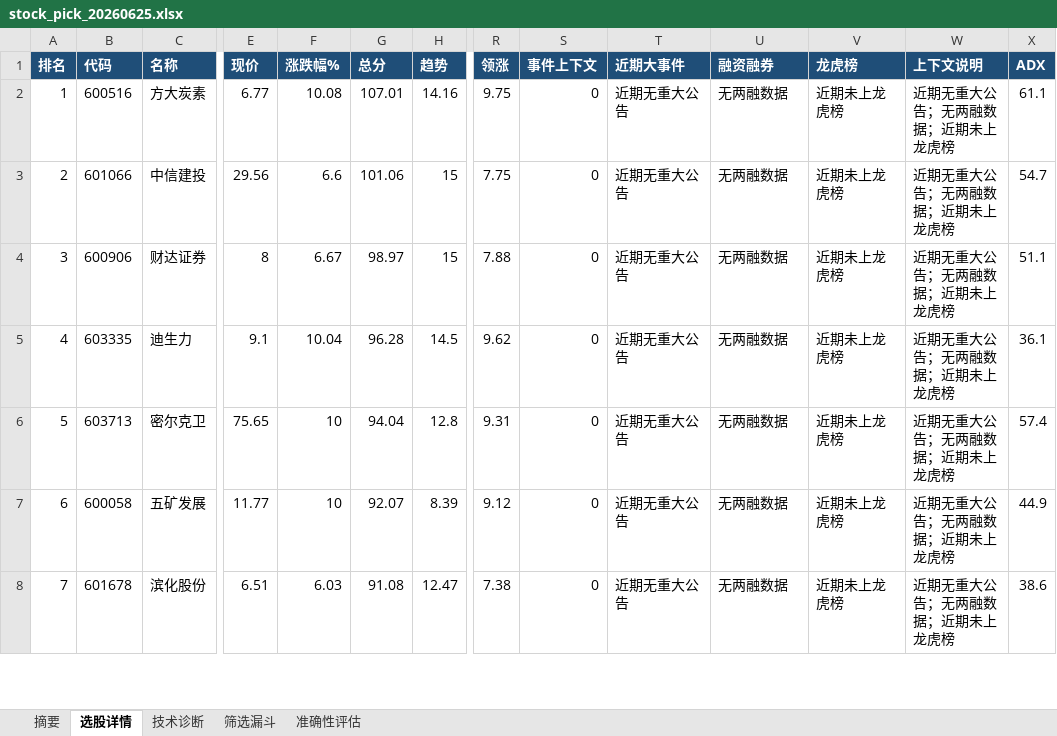
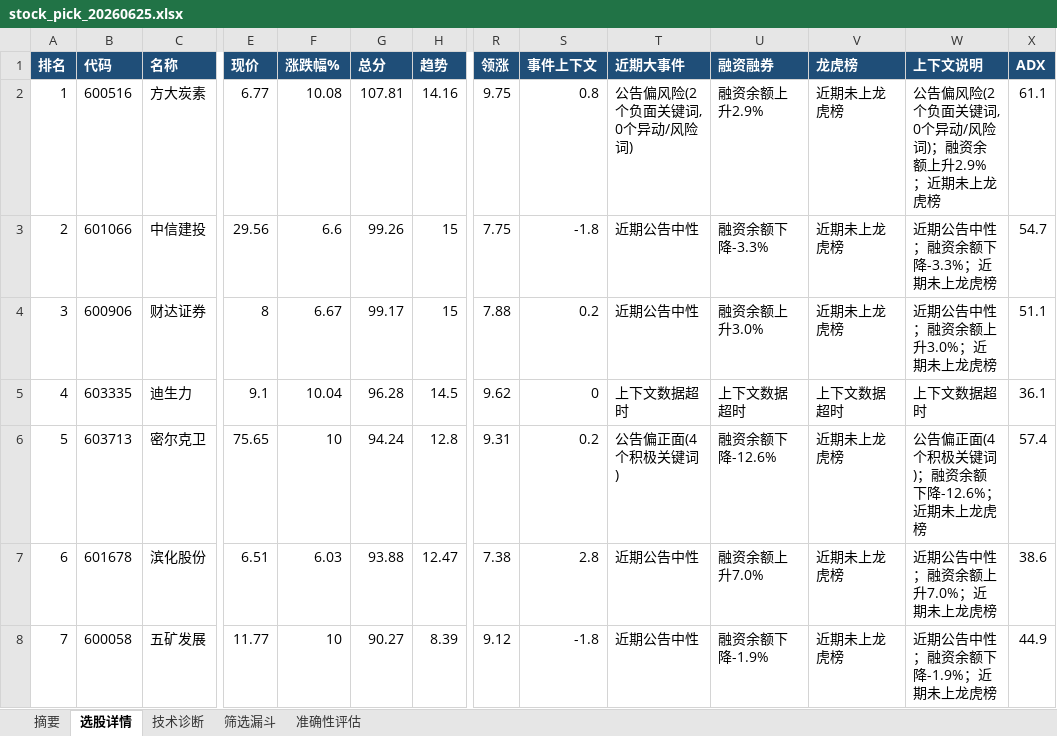
Before and after one commit to ppopink/a-share-daily-report, an Excel workbook: A股每日选股报告页面设计/public/reports/20260625/stock_pick_20260625.xlsx, sheet 选股详情, drawn as a sheet; only a part is shown, gaps mark what is left out; values as stored, in another font and other column widths than the file's, no borders; conditional formats and table styles not drawn; removed rows and columns are numbered as before the commit, all else as after; rows hold the shown columns only; the diff covers the shown part only; the diff names each change by its address in the sheet, - before the commit and + after, or states it on an @@ line.

```diff
--- a/A股每日选股报告页面设计/public/reports/20260625/stock_pick_20260625.xlsx (sheet 选股详情)
+++ b/A股每日选股报告页面设计/public/reports/20260625/stock_pick_20260625.xlsx (sheet 选股详情)
-G2 (总分): 107.01
+G2 (总分): 107.81
-S2 (事件上下文): 0
+S2 (事件上下文): 0.8
-T2 (近期大事件): 近期无重大公告
+T2 (近期大事件): 公告偏风险(2个负面关键词, 0个异动/风险词)
-U2 (融资融券): 无两融数据
+U2 (融资融券): 融资余额上升2.9%
-W2 (上下文说明): 近期无重大公告；无两融数据；近期未上龙虎榜
+W2 (上下文说明): 公告偏风险(2个负面关键词, 0个异动/风险词)；融资余额上升2.9%；近期未上龙虎榜
-G3 (总分): 101.06
+G3 (总分): 99.26
-S3 (事件上下文): 0
+S3 (事件上下文): -1.8
-T3:T4 (近期大事件): 近期无重大公告
+T3:T4 (近期大事件): 近期公告中性
-U3 (融资融券): 无两融数据
+U3 (融资融券): 融资余额下降-3.3%
-W3 (上下文说明): 近期无重大公告；无两融数据；近期未上龙虎榜
+W3 (上下文说明): 近期公告中性；融资余额下降-3.3%；近期未上龙虎榜
-G4 (总分): 98.97
+G4 (总分): 99.17
-S4 (事件上下文): 0
+S4 (事件上下文): 0.2
-U4 (融资融券): 无两融数据
+U4 (融资融券): 融资余额上升3.0%
-W4 (上下文说明): 近期无重大公告；无两融数据；近期未上龙虎榜
+W4 (上下文说明): 近期公告中性；融资余额上升3.0%；近期未上龙虎榜
-T5 (近期大事件): 近期无重大公告
+T5 (近期大事件): 上下文数据超时
-U5 (融资融券): 无两融数据
+U5 (融资融券): 上下文数据超时
-V5 (龙虎榜): 近期未上龙虎榜
+V5 (龙虎榜): 上下文数据超时
-W5 (上下文说明): 近期无重大公告；无两融数据；近期未上龙虎榜
+W5 (上下文说明): 上下文数据超时
-G6 (总分): 94.04
+G6 (总分): 94.24
-S6 (事件上下文): 0
+S6 (事件上下文): 0.2
-T6 (近期大事件): 近期无重大公告
+T6 (近期大事件): 公告偏正面(4个积极关键词)
-U6 (融资融券): 无两融数据
+U6 (融资融券): 融资余额下降-12.6%
-W6 (上下文说明): 近期无重大公告；无两融数据；近期未上龙虎榜
+W6 (上下文说明): 公告偏正面(4个积极关键词)；融资余额下降-12.6%；近期未上龙虎榜
-row 7: 6 | 600058 | 五矿发展 | 11.77 | 10 | 92.07 | 8.39 | 9.12 | 0 | 近期无重大公告 | 无两融数据 | 近期未上龙虎榜 | 近期无重大公告；无两融数据；近期未上龙虎榜 | 44.9
-A7 (排名): 7
+A7 (排名): 6
-G7 (总分): 91.08
+G7 (总分): 93.88
-S7 (事件上下文): 0
+S7 (事件上下文): 2.8
-T7 (近期大事件): 近期无重大公告
+T7 (近期大事件): 近期公告中性
-U7 (融资融券): 无两融数据
+U7 (融资融券): 融资余额上升7.0%
-W7 (上下文说明): 近期无重大公告；无两融数据；近期未上龙虎榜
+W7 (上下文说明): 近期公告中性；融资余额上升7.0%；近期未上龙虎榜
+row 8: 7 | 600058 | 五矿发展 | 11.77 | 10 | 90.27 | 8.39 | 9.12 | -1.8 | 近期公告中性 | 融资余额下降-1.9% | 近期未上龙虎榜 | 近期公告中性；融资余额下降-1.9%；近期未上龙虎榜 | 44.9
```
Also changed, not shown: 3 added rows, 3 removed rows and 49 edited cells elsewhere in this sheet, sheet 摘要, 6 other files.
